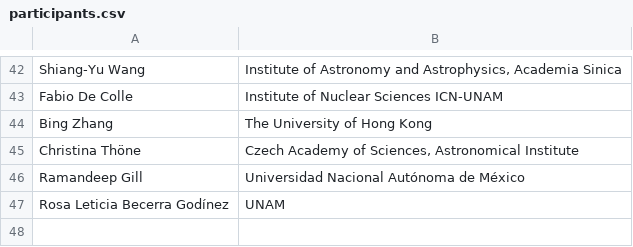
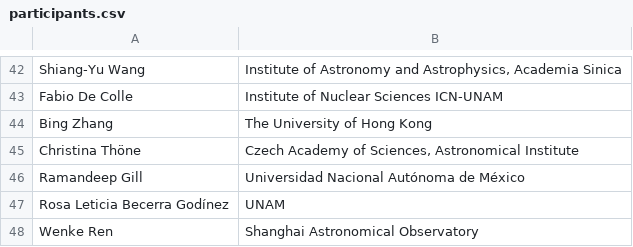
Before and after one commit to Astro-Squirtle/tp2m-meeting-web, a CSV file: src/data/participants.csv, drawn as a sheet; only a part is shown, gaps mark what is left out.

Commit message:
add partcipant

```diff
--- a/src/data/participants.csv
+++ b/src/data/participants.csv
@@ -47 +47,2 @@ Ramandeep Gill,Universidad Nacional Autónoma de México
 Rosa Leticia Becerra Godínez,UNAM
+Wenke Ren,Shanghai Astronomical Observatory
```
